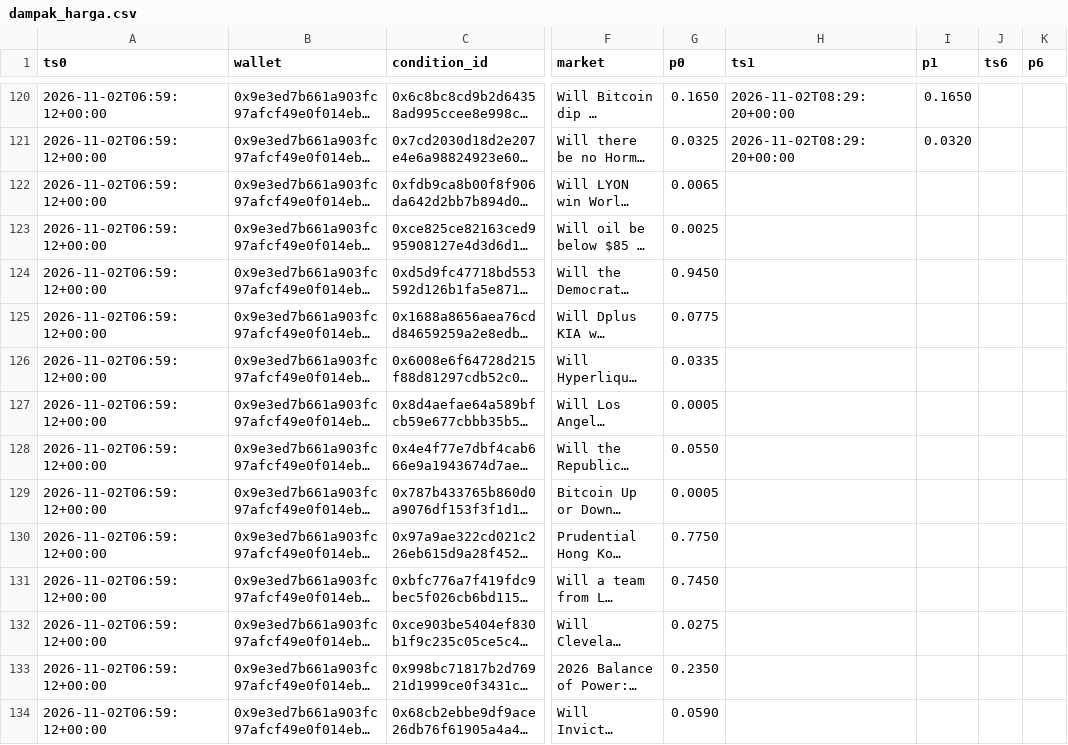
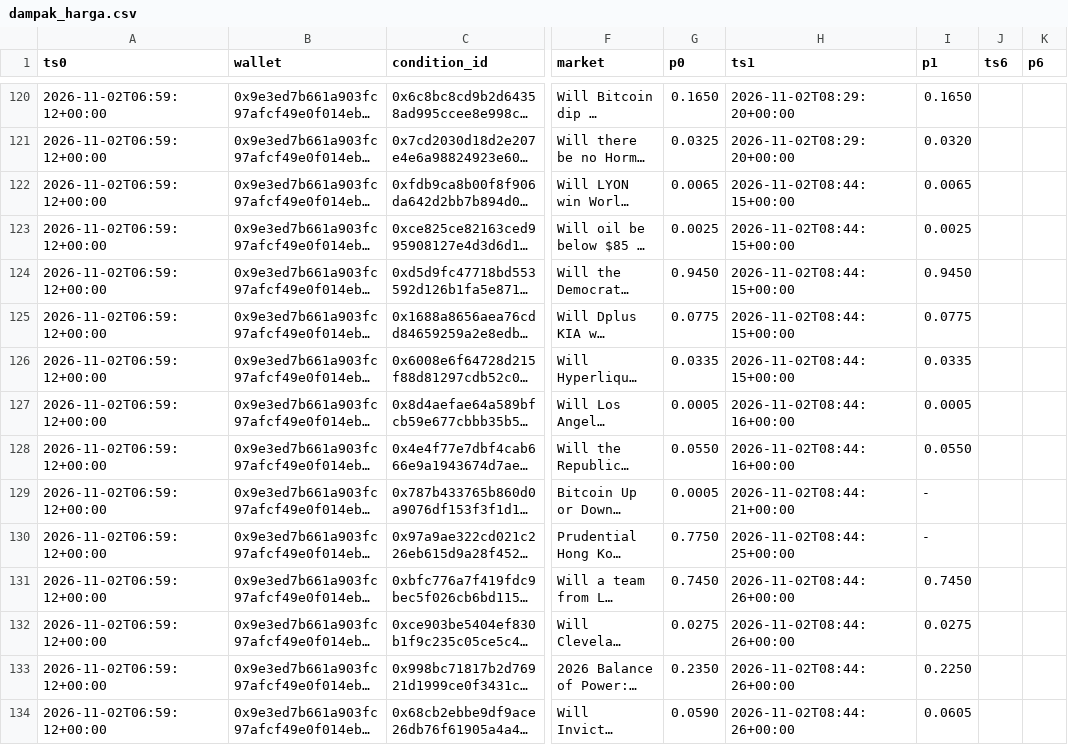
Before and after one commit to kumaraprayoga68-sketch/polybot, a CSV file: data/dampak_harga.csv, drawn as a sheet; only a part is shown, gaps mark what is left out; long unchanged cells end in …; the diff covers the shown part only; the diff names each change by its address in the sheet, - before the commit and + after, or states it on an @@ line.

```diff
--- a/data/dampak_harga.csv
+++ b/data/dampak_harga.csv
-H122:H126 (ts1): (empty)
+H122:H126 (ts1): 2026-11-02T08:44:15+00:00
-I122 (p1): (empty)
+I122 (p1): 0.0065
-I123 (p1): (empty)
+I123 (p1): 0.0025
-I124 (p1): (empty)
+I124 (p1): 0.9450
-I125 (p1): (empty)
+I125 (p1): 0.0775
-I126 (p1): (empty)
+I126 (p1): 0.0335
-H127:H128 (ts1): (empty)
+H127:H128 (ts1): 2026-11-02T08:44:16+00:00
-I127 (p1): (empty)
+I127 (p1): 0.0005
-I128 (p1): (empty)
+I128 (p1): 0.0550
-H129 (ts1): (empty)
+H129 (ts1): 2026-11-02T08:44:21+00:00
-I129:I130 (p1): (empty)
+I129:I130 (p1): -
-H130 (ts1): (empty)
+H130 (ts1): 2026-11-02T08:44:25+00:00
-H131:H134 (ts1): (empty)
+H131:H134 (ts1): 2026-11-02T08:44:26+00:00
-I131 (p1): (empty)
+I131 (p1): 0.7450
-I132 (p1): (empty)
+I132 (p1): 0.0275
-I133 (p1): (empty)
+I133 (p1): 0.2250
-I134 (p1): (empty)
+I134 (p1): 0.0605
```
Also changed, not shown: 6 added rows and 54 edited cells elsewhere in this file, 1 other file.
